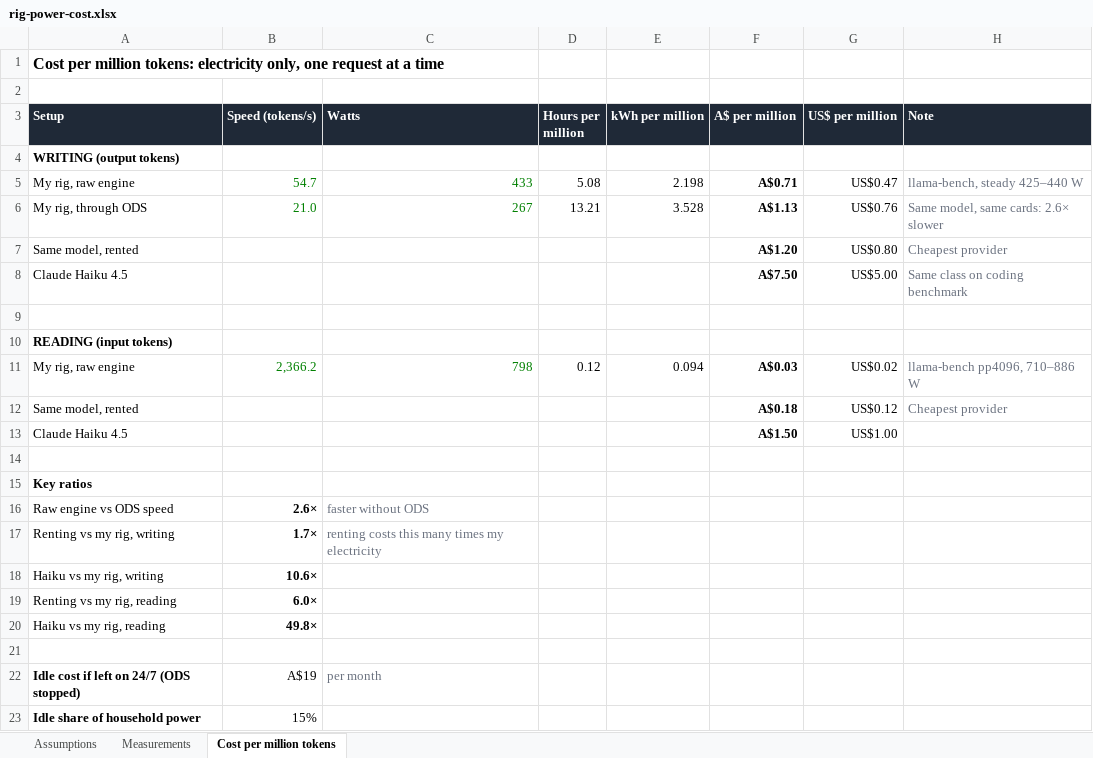
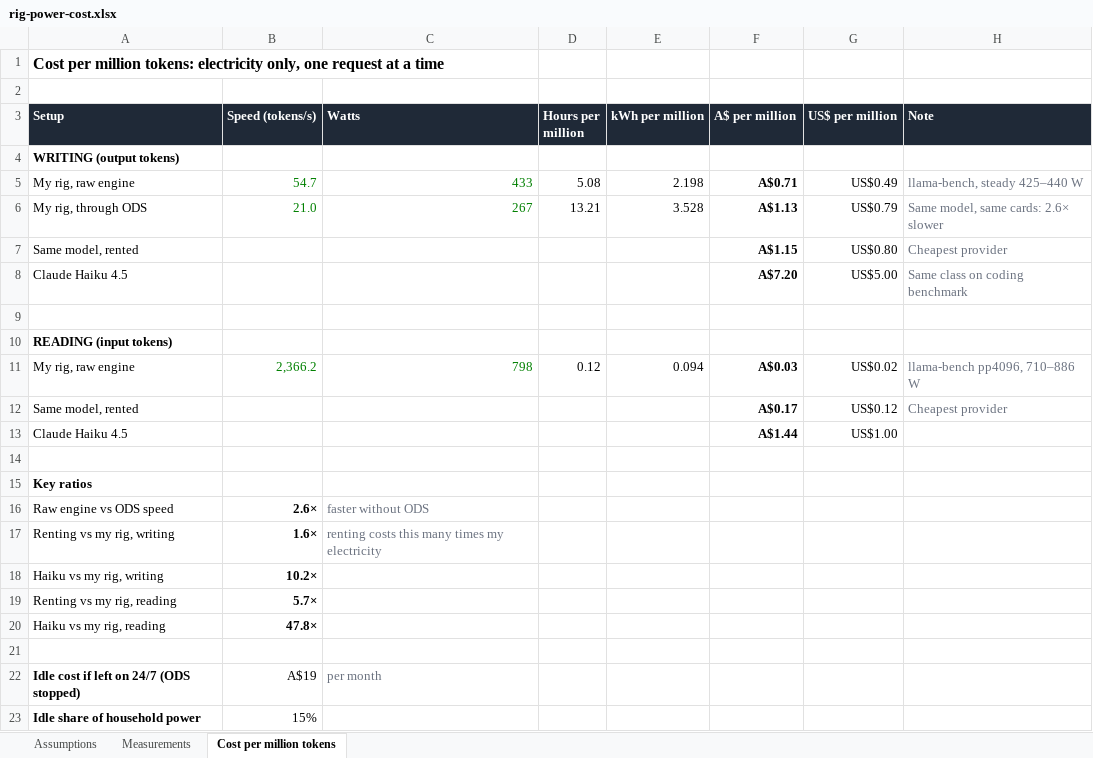
Before and after one commit to getsamsultan/rdna4-local-ai-lab, an Excel workbook: data/rig-power-cost.xlsx, sheet Cost per million tokens, drawn as a sheet; only a part is shown; values as stored, in another font and other column widths than the file's, no borders; the diff names each change by its address in the sheet, - before the commit and + after, or states it on an @@ line.

```diff
--- a/data/rig-power-cost.xlsx (sheet Cost per million tokens)
+++ b/data/rig-power-cost.xlsx (sheet Cost per million tokens)
-G5 (US$ per million): US$0.47
+G5 (US$ per million): US$0.49
-G6 (US$ per million): US$0.76
+G6 (US$ per million): US$0.79
-F7 (A$ per million): A$1.20
+F7 (A$ per million): A$1.15
-F8 (A$ per million): A$7.50
+F8 (A$ per million): A$7.20
-F12 (A$ per million): A$0.18
+F12 (A$ per million): A$0.17
-F13 (A$ per million): A$1.50
+F13 (A$ per million): A$1.44
-B17 (Speed (tokens/s)): 1.7×
+B17 (Speed (tokens/s)): 1.6×
-B18 (Speed (tokens/s)): 10.6×
+B18 (Speed (tokens/s)): 10.2×
-B19 (Speed (tokens/s)): 6.0×
+B19 (Speed (tokens/s)): 5.7×
-B20 (Speed (tokens/s)): 49.8×
+B20 (Speed (tokens/s)): 47.8×
```
Also changed, not shown: sheet Assumptions, 2 other files.
